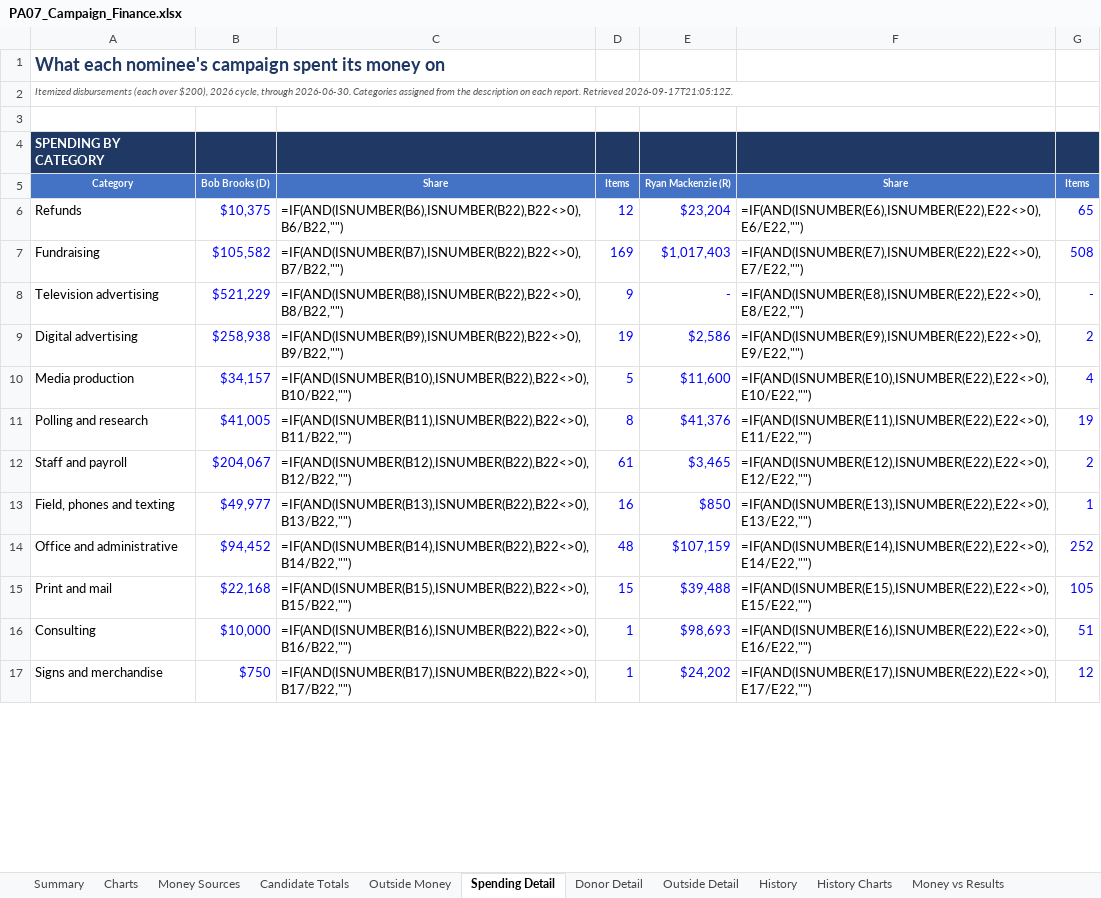
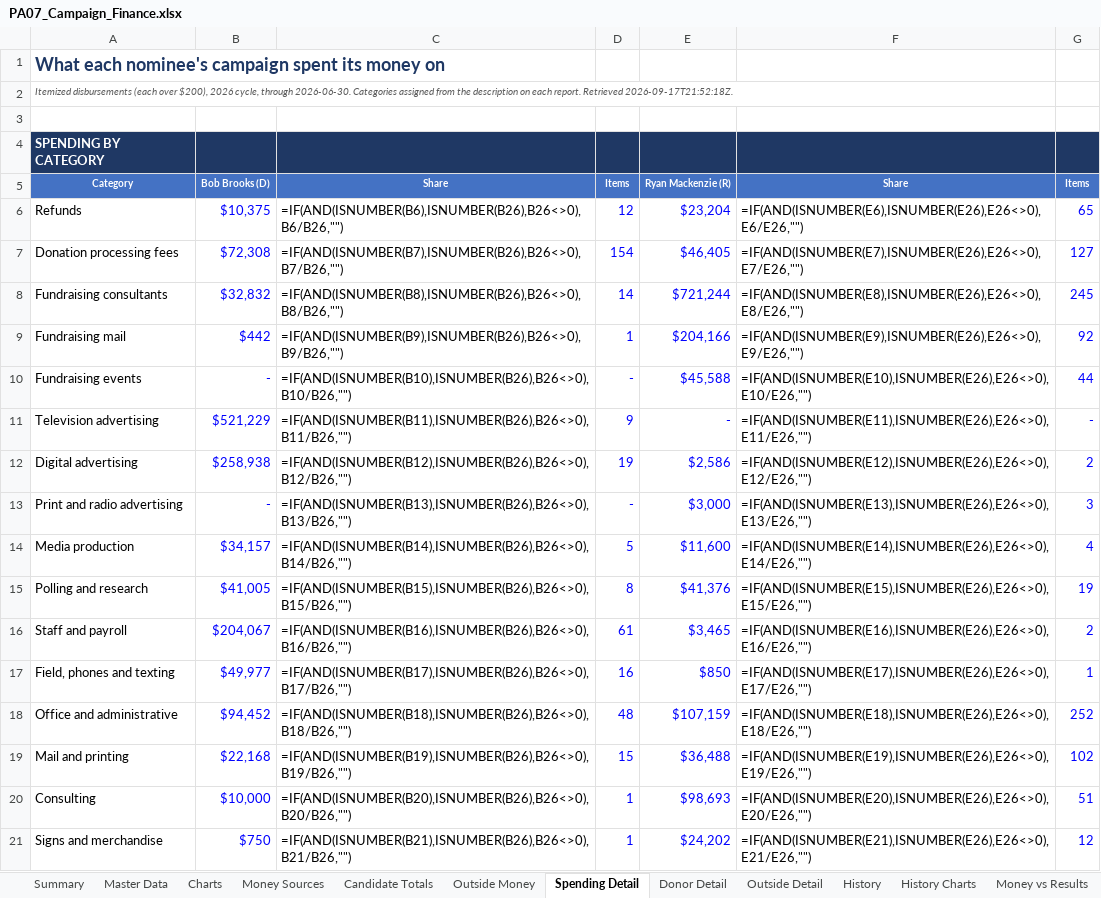
Before and after one commit to weinsteincharles27-del/pa07-finance, an Excel workbook: site/PA07_Campaign_Finance.xlsx, sheet Spending Detail, drawn as a sheet; only a part is shown; values as stored, in another font and other column widths than the file's, no borders; formulas without a stored value are shown as written; removed rows and columns are numbered as before the commit, all else as after; the diff covers the shown part only; the diff names each change by its address in the sheet, - before the commit and + after, or states it on an @@ line.

Commit message:
Refresh FEC data 2026-09-17 21:52 UTC

```diff
--- a/site/PA07_Campaign_Finance.xlsx (sheet Spending Detail)
+++ b/site/PA07_Campaign_Finance.xlsx (sheet Spending Detail)
+sheet tab: Master Data
-A2: …report. Retrieved 2026-09-17T21:05:12Z.
+A2: …report. Retrieved 2026-09-17T21:52:18Z.
-C6: =IF(AND(ISNUMBER(B6),ISNUMBER(B22),B22<>0),B6/B22,"")
+C6: =IF(AND(ISNUMBER(B6),ISNUMBER(B26),B26<>0),B6/B26,"")
-F6: =IF(AND(ISNUMBER(E6),ISNUMBER(E22),E22<>0),E6/E22,"")
+F6: =IF(AND(ISNUMBER(E6),ISNUMBER(E26),E26<>0),E6/E26,"")
-row 7: Fundraising | $105,582 | =IF(AND(ISNUMBER(B7),ISNUMBER(B22),B22<>0),B7/B22,"") | 169 | $1,017,403 | =IF(AND(ISNUMBER(E7),ISNUMBER(E22),E22<>0),E7/E22,"") | 508
+row 7: Donation processing fees | $72,308 | =IF(AND(ISNUMBER(B7),ISNUMBER(B26),B26<>0),B7/B26,"") | 154 | $46,405 | =IF(AND(ISNUMBER(E7),ISNUMBER(E26),E26<>0),E7/E26,"") | 127
+row 8: Fundraising consultants | $32,832 | =IF(AND(ISNUMBER(B8),ISNUMBER(B26),B26<>0),B8/B26,"") | 14 | $721,244 | =IF(AND(ISNUMBER(E8),ISNUMBER(E26),E26<>0),E8/E26,"") | 245
+row 9: Fundraising mail | $442 | =IF(AND(ISNUMBER(B9),ISNUMBER(B26),B26<>0),B9/B26,"") | 1 | $204,166 | =IF(AND(ISNUMBER(E9),ISNUMBER(E26),E26<>0),E9/E26,"") | 92
+row 10: Fundraising events | - | =IF(AND(ISNUMBER(B10),ISNUMBER(B26),B26<>0),B10/B26,"") | - | $45,588 | =IF(AND(ISNUMBER(E10),ISNUMBER(E26),E26<>0),E10/E26,"") | 44
-C11: =IF(AND(ISNUMBER(B8),ISNUMBER(B22),B22<>0),B8/B22,"")
+C11: =IF(AND(ISNUMBER(B11),ISNUMBER(B26),B26<>0),B11/B26,"")
-F11: =IF(AND(ISNUMBER(E8),ISNUMBER(E22),E22<>0),E8/E22,"")
+F11: =IF(AND(ISNUMBER(E11),ISNUMBER(E26),E26<>0),E11/E26,"")
-C12: =IF(AND(ISNUMBER(B9),ISNUMBER(B22),B22<>0),B9/B22,"")
+C12: =IF(AND(ISNUMBER(B12),ISNUMBER(B26),B26<>0),B12/B26,"")
-F12: =IF(AND(ISNUMBER(E9),ISNUMBER(E22),E22<>0),E9/E22,"")
+F12: =IF(AND(ISNUMBER(E12),ISNUMBER(E26),E26<>0),E12/E26,"")
+row 13: Print and radio advertising | - | =IF(AND(ISNUMBER(B13),ISNUMBER(B26),B26<>0),B13/B26,"") | - | $3,000 | =IF(AND(ISNUMBER(E13),ISNUMBER(E26),E26<>0),E13/E26,"") | 3
-C14: =IF(AND(ISNUMBER(B10),ISNUMBER(B22),B22<>0),B10/B22,"")
+C14: =IF(AND(ISNUMBER(B14),ISNUMBER(B26),B26<>0),B14/B26,"")
-F14: =IF(AND(ISNUMBER(E10),ISNUMBER(E22),E22<>0),E10/E22,"")
+F14: =IF(AND(ISNUMBER(E14),ISNUMBER(E26),E26<>0),E14/E26,"")
-C15: =IF(AND(ISNUMBER(B11),ISNUMBER(B22),B22<>0),B11/B22,"")
+C15: =IF(AND(ISNUMBER(B15),ISNUMBER(B26),B26<>0),B15/B26,"")
-F15: =IF(AND(ISNUMBER(E11),ISNUMBER(E22),E22<>0),E11/E22,"")
+F15: =IF(AND(ISNUMBER(E15),ISNUMBER(E26),E26<>0),E15/E26,"")
-C16: =IF(AND(ISNUMBER(B12),ISNUMBER(B22),B22<>0),B12/B22,"")
+C16: =IF(AND(ISNUMBER(B16),ISNUMBER(B26),B26<>0),B16/B26,"")
-F16: =IF(AND(ISNUMBER(E12),ISNUMBER(E22),E22<>0),E12/E22,"")
+F16: =IF(AND(ISNUMBER(E16),ISNUMBER(E26),E26<>0),E16/E26,"")
-C17: =IF(AND(ISNUMBER(B13),ISNUMBER(B22),B22<>0),B13/B22,"")
+C17: =IF(AND(ISNUMBER(B17),ISNUMBER(B26),B26<>0),B17/B26,"")
-F17: =IF(AND(ISNUMBER(E13),ISNUMBER(E22),E22<>0),E13/E22,"")
+F17: =IF(AND(ISNUMBER(E17),ISNUMBER(E26),E26<>0),E17/E26,"")
-C18: =IF(AND(ISNUMBER(B14),ISNUMBER(B22),B22<>0),B14/B22,"")
+C18: =IF(AND(ISNUMBER(B18),ISNUMBER(B26),B26<>0),B18/B26,"")
-F18: =IF(AND(ISNUMBER(E14),ISNUMBER(E22),E22<>0),E14/E22,"")
+F18: =IF(AND(ISNUMBER(E18),ISNUMBER(E26),E26<>0),E18/E26,"")
-A19: Print and mail
+A19: Mail and printing
-C19: =IF(AND(ISNUMBER(B15),ISNUMBER(B22),B22<>0),B15/B22,"")
+C19: =IF(AND(ISNUMBER(B19),ISNUMBER(B26),B26<>0),B19/B26,"")
-E19: $39,488
+E19: $36,488
-F19: =IF(AND(ISNUMBER(E15),ISNUMBER(E22),E22<>0),E15/E22,"")
+F19: =IF(AND(ISNUMBER(E19),ISNUMBER(E26),E26<>0),E19/E26,"")
-G19: 105
+G19: 102
-C20: =IF(AND(ISNUMBER(B16),ISNUMBER(B22),B22<>0),B16/B22,"")
+C20: =IF(AND(ISNUMBER(B20),ISNUMBER(B26),B26<>0),B20/B26,"")
-F20: =IF(AND(ISNUMBER(E16),ISNUMBER(E22),E22<>0),E16/E22,"")
+F20: =IF(AND(ISNUMBER(E20),ISNUMBER(E26),E26<>0),E20/E26,"")
-C21: =IF(AND(ISNUMBER(B17),ISNUMBER(B22),B22<>0),B17/B22,"")
+C21: =IF(AND(ISNUMBER(B21),ISNUMBER(B26),B26<>0),B21/B26,"")
-F21: =IF(AND(ISNUMBER(E17),ISNUMBER(E22),E22<>0),E17/E22,"")
+F21: =IF(AND(ISNUMBER(E21),ISNUMBER(E26),E26<>0),E21/E26,"")
```
Also changed, not shown: 45 edited cells elsewhere in this sheet, sheet Candidate Totals, sheet Notes & Sources, sheet Summary, sheet Donor Detail, 6 other files.
